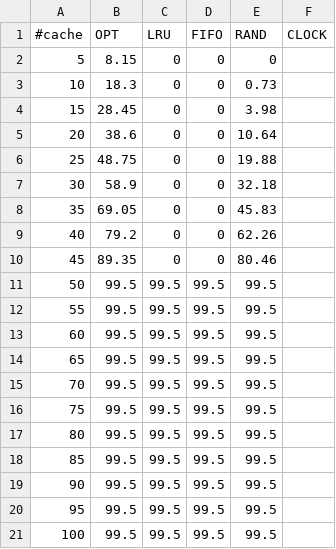
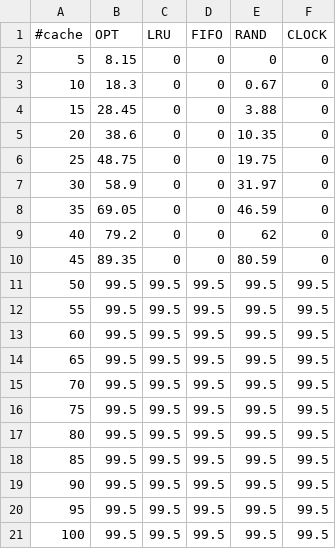
Before and after one commit to eric-s321/Operating-Systems, a CSV file: Prog4Scagnelli_escagne1/looping.csv, drawn as a sheet.

```diff
--- a/Prog4Scagnelli_escagne1/looping.csv
+++ b/Prog4Scagnelli_escagne1/looping.csv
@@ -1,21 +1,21 @@
 #cache,OPT,LRU,FIFO,RAND,CLOCK
-5,8.15,0,0,0
-10,18.3,0,0,0.73
-15,28.45,0,0,3.98
-20,38.6,0,0,10.64
-25,48.75,0,0,19.88
-30,58.9,0,0,32.18
-35,69.05,0,0,45.83
-40,79.2,0,0,62.26
-45,89.35,0,0,80.46
-50,99.5,99.5,99.5,99.5
-55,99.5,99.5,99.5,99.5
-60,99.5,99.5,99.5,99.5
-65,99.5,99.5,99.5,99.5
-70,99.5,99.5,99.5,99.5
-75,99.5,99.5,99.5,99.5
-80,99.5,99.5,99.5,99.5
-85,99.5,99.5,99.5,99.5
-90,99.5,99.5,99.5,99.5
-95,99.5,99.5,99.5,99.5
-100,99.5,99.5,99.5,99.5
+5,8.15,0,0,0,0
+10,18.3,0,0,0.67,0
+15,28.45,0,0,3.88,0
+20,38.6,0,0,10.35,0
+25,48.75,0,0,19.75,0
+30,58.9,0,0,31.97,0
+35,69.05,0,0,46.59,0
+40,79.2,0,0,62,0
+45,89.35,0,0,80.59,0
+50,99.5,99.5,99.5,99.5,99.5
+55,99.5,99.5,99.5,99.5,99.5
+60,99.5,99.5,99.5,99.5,99.5
+65,99.5,99.5,99.5,99.5,99.5
+70,99.5,99.5,99.5,99.5,99.5
+75,99.5,99.5,99.5,99.5,99.5
+80,99.5,99.5,99.5,99.5,99.5
+85,99.5,99.5,99.5,99.5,99.5
+90,99.5,99.5,99.5,99.5,99.5
+95,99.5,99.5,99.5,99.5,99.5
+100,99.5,99.5,99.5,99.5,99.5
```
Also changed, not shown: Prog4Scagnelli_escagne1/80-20.csv, Prog4Scagnelli_escagne1/no-locality.csv, 8 other files.
